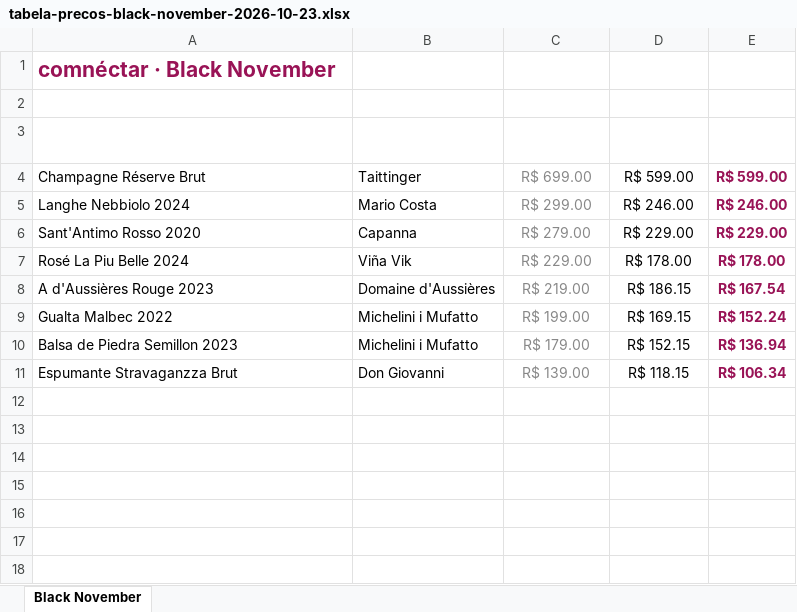
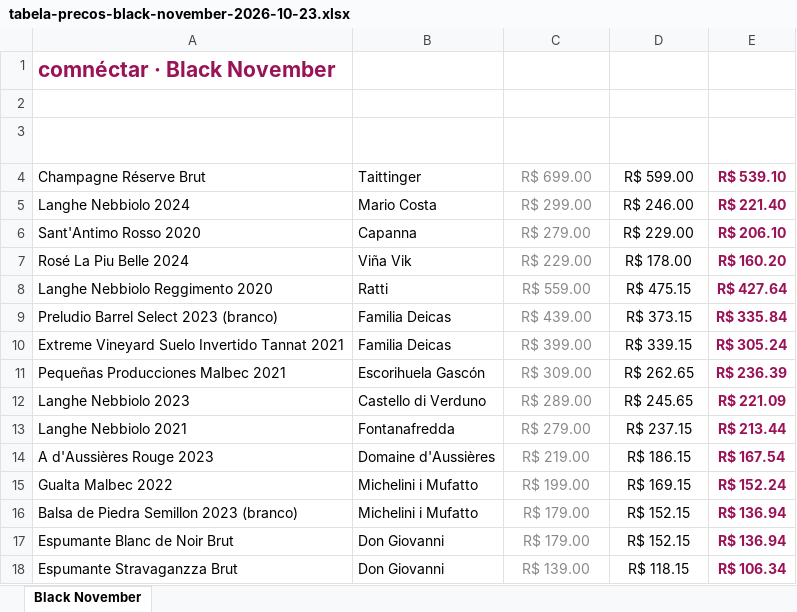
Before and after one commit to marceloheldt-tech/comnectar-workspace, an Excel workbook: campanhas/tabela-precos-cliente-outubro-2026/tabela-precos-black-november-2026-10-23.xlsx, sheet Black November, drawn as a sheet; values as stored, in another font and other column widths than the file's, no borders; addresses are those after the commit; the diff names each change by its address in the sheet, - before the commit and + after, or states it on an @@ line.

Commit message:
auto-sync: 2026-10-23 15:33

```diff
--- a/campanhas/tabela-precos-cliente-outubro-2026/tabela-precos-black-november-2026-10-23.xlsx (sheet Black November)
+++ b/campanhas/tabela-precos-cliente-outubro-2026/tabela-precos-black-november-2026-10-23.xlsx (sheet Black November)
-E4 (Pix Black November): R$ 599.00
+E4 (Pix Black November): R$ 539.10
-E5 (Pix Black November): R$ 246.00
+E5 (Pix Black November): R$ 221.40
-E6 (Pix Black November): R$ 229.00
+E6 (Pix Black November): R$ 206.10
-E7 (Pix Black November): R$ 178.00
+E7 (Pix Black November): R$ 160.20
+row 8: Langhe Nebbiolo Reggimento 2020 | Ratti | R$ 559.00 | R$ 475.15 | R$ 427.64
+row 9: Preludio Barrel Select 2023 (branco) | Familia Deicas | R$ 439.00 | R$ 373.15 | R$ 335.84
+row 10: Extreme Vineyard Suelo Invertido Tannat 2021 | Familia Deicas | R$ 399.00 | R$ 339.15 | R$ 305.24
+row 11: Pequeñas Producciones Malbec 2021 | Escorihuela Gascón | R$ 309.00 | R$ 262.65 | R$ 236.39
+row 12: Langhe Nebbiolo 2023 | Castello di Verduno | R$ 289.00 | R$ 245.65 | R$ 221.09
+row 13: Langhe Nebbiolo 2021 | Fontanafredda | R$ 279.00 | R$ 237.15 | R$ 213.44
-A16 (Vinho): Balsa de Piedra Semillon 2023
+A16 (Vinho): Balsa de Piedra Semillon 2023 (branco)
+row 17: Espumante Blanc de Noir Brut | Don Giovanni | R$ 179.00 | R$ 152.15 | R$ 136.94
```
